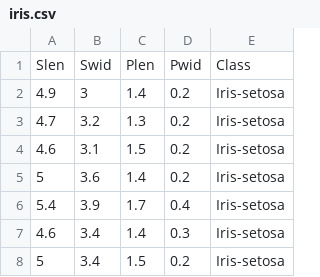
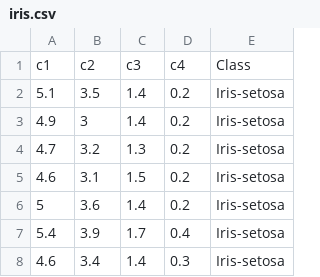
Before and after one commit to sdeepaknarayanan/Machine-Learning, a CSV file: Assignment 1/iris.csv, drawn as a sheet; only a part is shown; the shorter side is filled out with more unchanged rows; removed rows and columns are numbered as before the commit, all else as after; the diff names each change by its address in the sheet, - before the commit and + after, or states it on an @@ line.

```diff
--- a/Assignment 1/iris.csv
+++ b/Assignment 1/iris.csv
-row 1: Slen | Swid | Plen | Pwid | Class
+row 1: c1 | c2 | c3 | c4 | Class
+row 2: 5.1 | 3.5 | 1.4 | 0.2 | Iris-setosa
```
Also changed, not shown: 1 other file.
